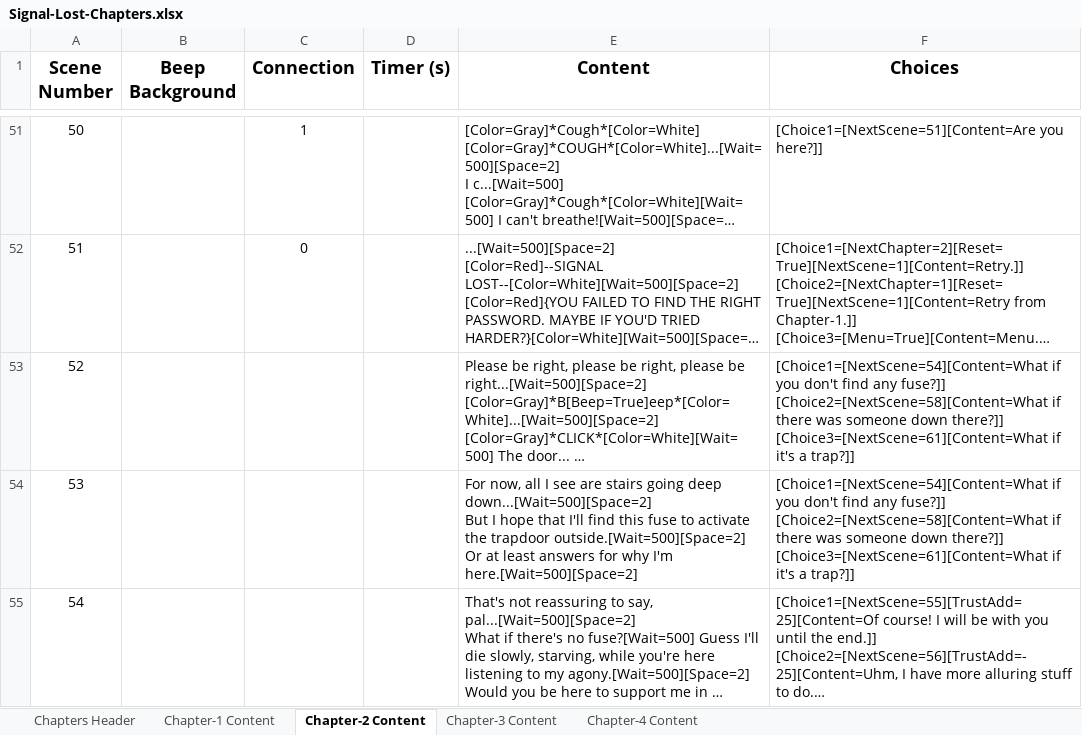
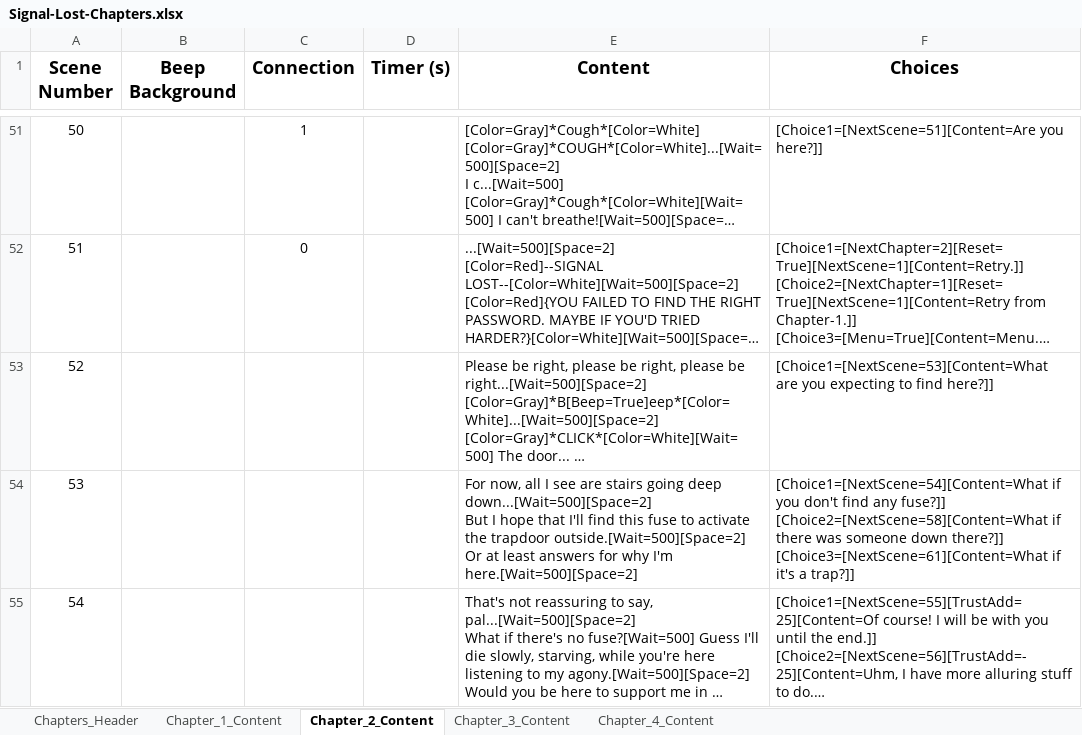
Before and after one commit to Furnok/Signal-Lost, an Excel workbook: Build/Signal-Lost-Chapters.xlsx, sheet Chapter_2_Content, drawn as a sheet; only a part is shown, gaps mark what is left out; long unchanged cells end in …; values as stored, in another font and other column widths than the file's, no borders; conditional formats and table styles not drawn; ↵ is a line break in a cell; the diff names each change by its address in the sheet, - before the commit and + after, or states it on an @@ line.

Commit message:
Fix: Chapter 2

```diff
--- a/Build/Signal-Lost-Chapters.xlsx (sheet Chapter_2_Content)
+++ b/Build/Signal-Lost-Chapters.xlsx (sheet Chapter_2_Content)
-sheet tab: Chapters Header
+sheet tab: Chapters_Header
-sheet tab: Chapter-1 Content
+sheet tab: Chapter_1_Content
-sheet tab: Chapter-2 Content
+sheet tab: Chapter_2_Content
-sheet tab: Chapter-3 Content
+sheet tab: Chapter_3_Content
-sheet tab: Chapter-4 Content
+sheet tab: Chapter_4_Content
-F53 (Choices): [Choice1=[NextScene=54][Content=What if you don't find any fuse?]] ↵ [Choice2=[NextScene=58][Content=What if there was someone down there?]] ↵ [Choice3=[NextScene=61][Content=What if it's a trap?]]
+F53 (Choices): [Choice1=[NextScene=53][Content=What are you expecting to find here?]]
```
Also changed, not shown: sheet Chapter_4_Content, sheet Chapter_3_Content, 2 other files.
